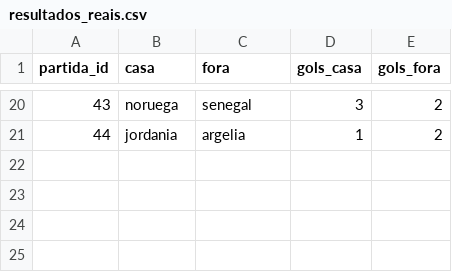
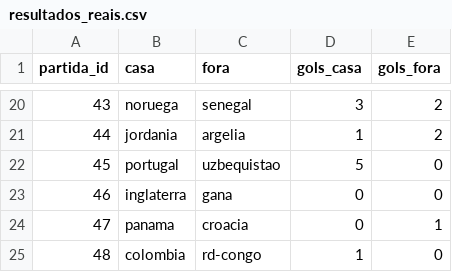
Before and after one commit to zoclabs-77/inteligencia-artilheira, a CSV file: rodadas/rodada_02/resultados_reais.csv, drawn as a sheet; only a part is shown, gaps mark what is left out; the diff names each change by its address in the sheet, - before the commit and + after, or states it on an @@ line.

Commit message:
resultados: 2026-06-24

```diff
--- a/rodadas/rodada_02/resultados_reais.csv
+++ b/rodadas/rodada_02/resultados_reais.csv
+row 22: 45 | portugal | uzbequistao | 5 | 0
+row 23: 46 | inglaterra | gana | 0 | 0
+row 24: 47 | panama | croacia | 0 | 1
+row 25: 48 | colombia | rd-congo | 1 | 0
```
Also changed, not shown: 3 other files.
